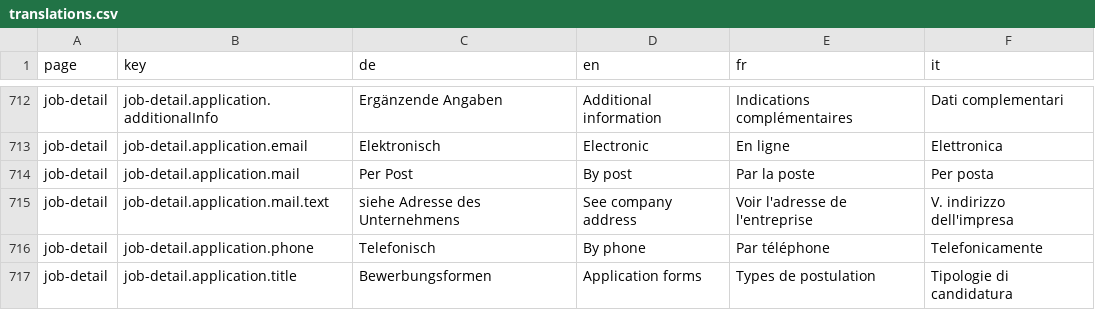
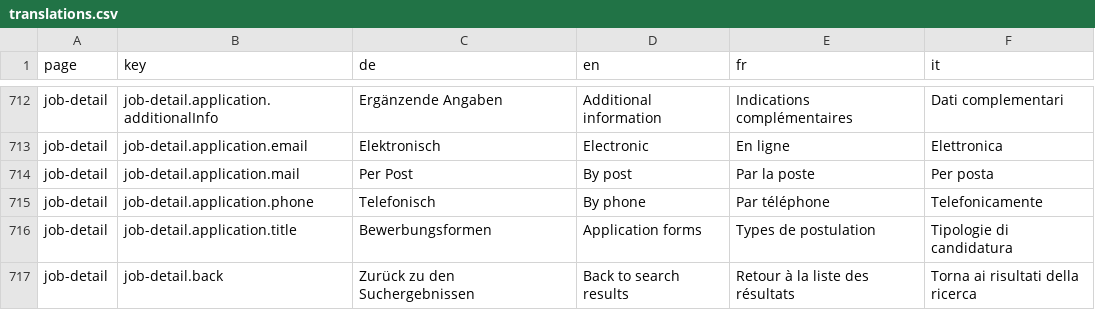
Before and after one commit to Eisfresser/jobroom2, a CSV file: src/main/webapp/i18n/translations.csv, drawn as a sheet; only a part is shown, gaps mark what is left out; the shorter side is filled out with more unchanged rows; the diff names each change by its address in the sheet, - before the commit and + after, or states it on an @@ line.

```diff
--- a/src/main/webapp/i18n/translations.csv
+++ b/src/main/webapp/i18n/translations.csv
-row 715: job-detail | job-detail.application.mail.text | siehe Adresse des Unternehmens | See company address | Voir l'adresse de l'entreprise | V. indirizzo dell'impresa
```
Also changed, not shown: 12 other files.
